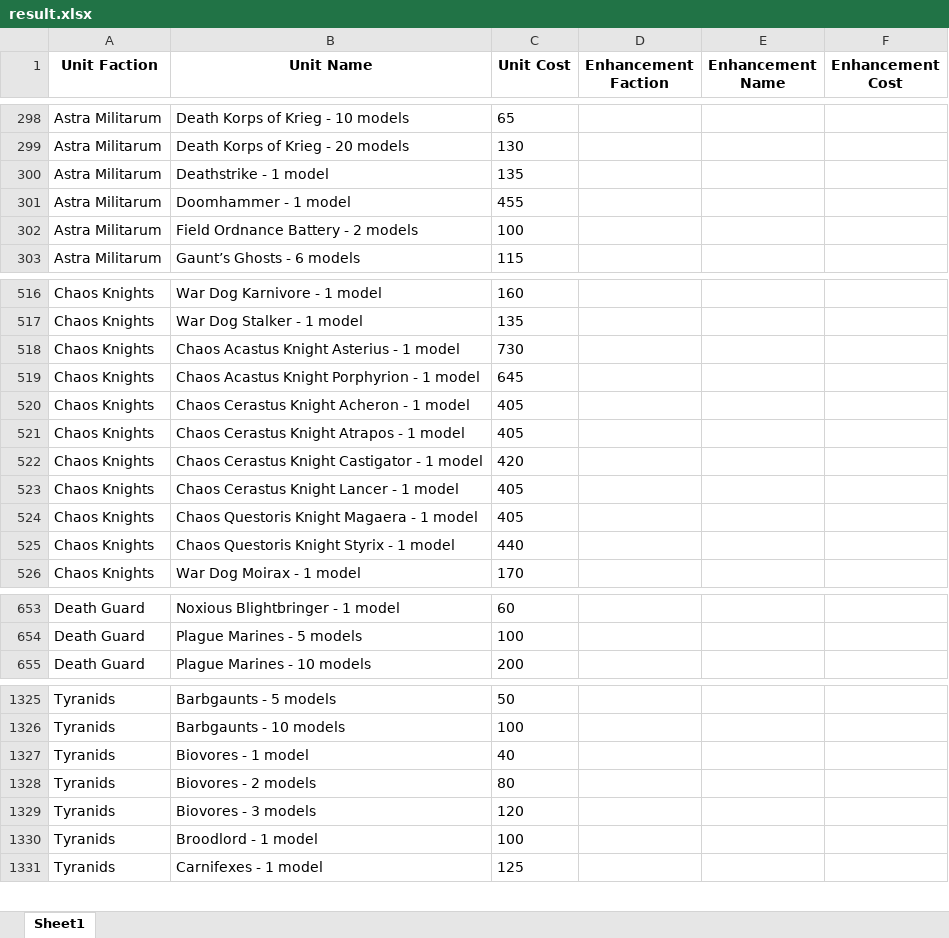
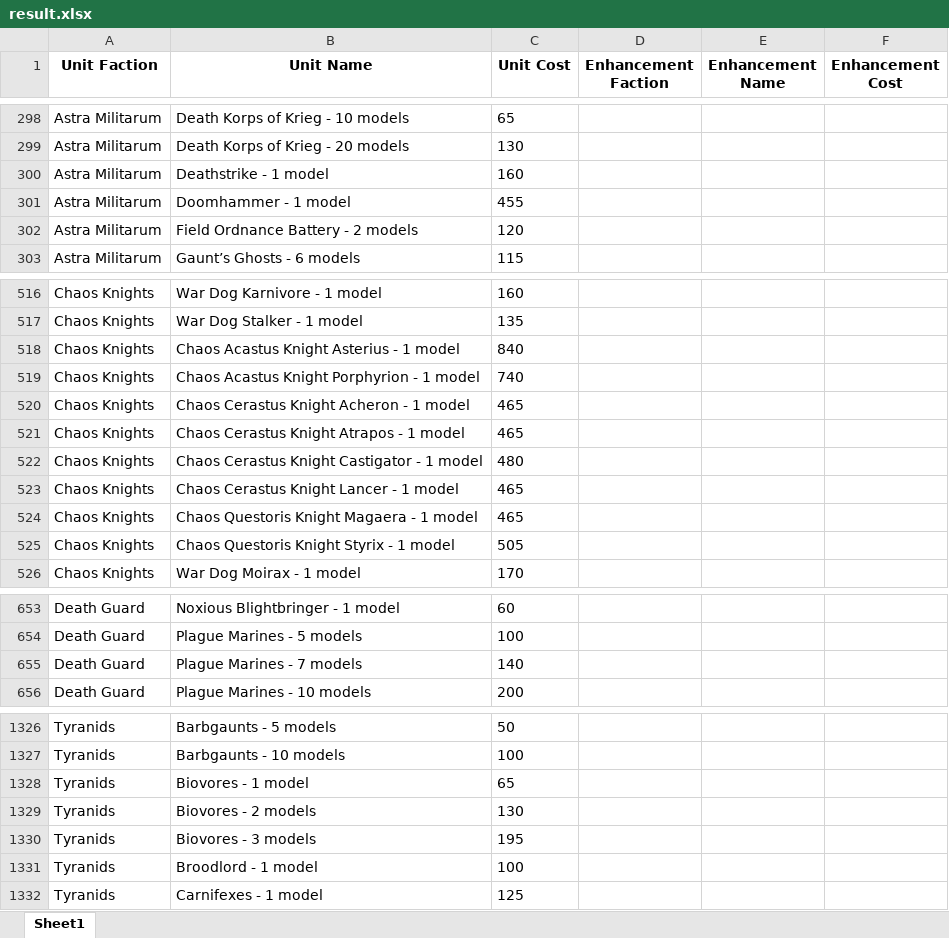
Before and after one commit to killerHELIX/40K-10E-Munitorum-Parser, an Excel workbook: result.xlsx, sheet Sheet1, drawn as a sheet; only a part is shown, gaps mark what is left out; values as stored, in another font and other column widths than the file's, no borders; addresses are those after the commit; the diff covers the shown part only; the diff names each change by its address in the sheet, - before the commit and + after, or states it on an @@ line.

```diff
--- a/result.xlsx (sheet Sheet1)
+++ b/result.xlsx (sheet Sheet1)
-C300 (Unit Cost): 135
+C300 (Unit Cost): 160
-C302 (Unit Cost): 100
+C302 (Unit Cost): 120
-C518 (Unit Cost): 730
+C518 (Unit Cost): 840
-C519 (Unit Cost): 645
+C519 (Unit Cost): 740
-C520:C521 (Unit Cost): 405
+C520:C521 (Unit Cost): 465
-C522 (Unit Cost): 420
+C522 (Unit Cost): 480
-C523:C524 (Unit Cost): 405
+C523:C524 (Unit Cost): 465
-C525 (Unit Cost): 440
+C525 (Unit Cost): 505
+row 655: Death Guard | Plague Marines - 7 models | 140
-C1328 (Unit Cost): 40
+C1328 (Unit Cost): 65
-C1329 (Unit Cost): 80
+C1329 (Unit Cost): 130
-C1330 (Unit Cost): 120
+C1330 (Unit Cost): 195
```
Also changed, not shown: 47 edited cells elsewhere in this sheet, 3 other files.
